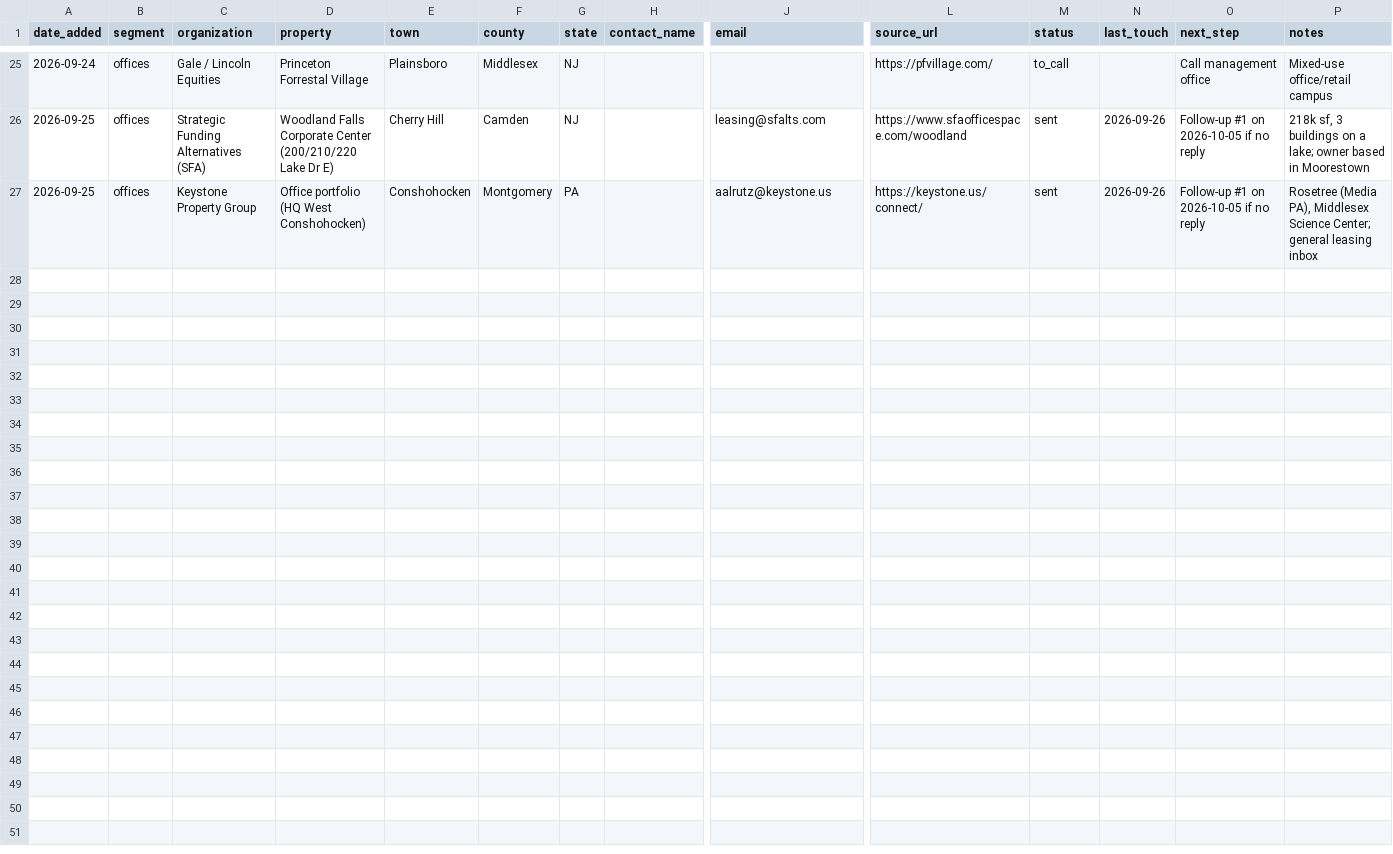
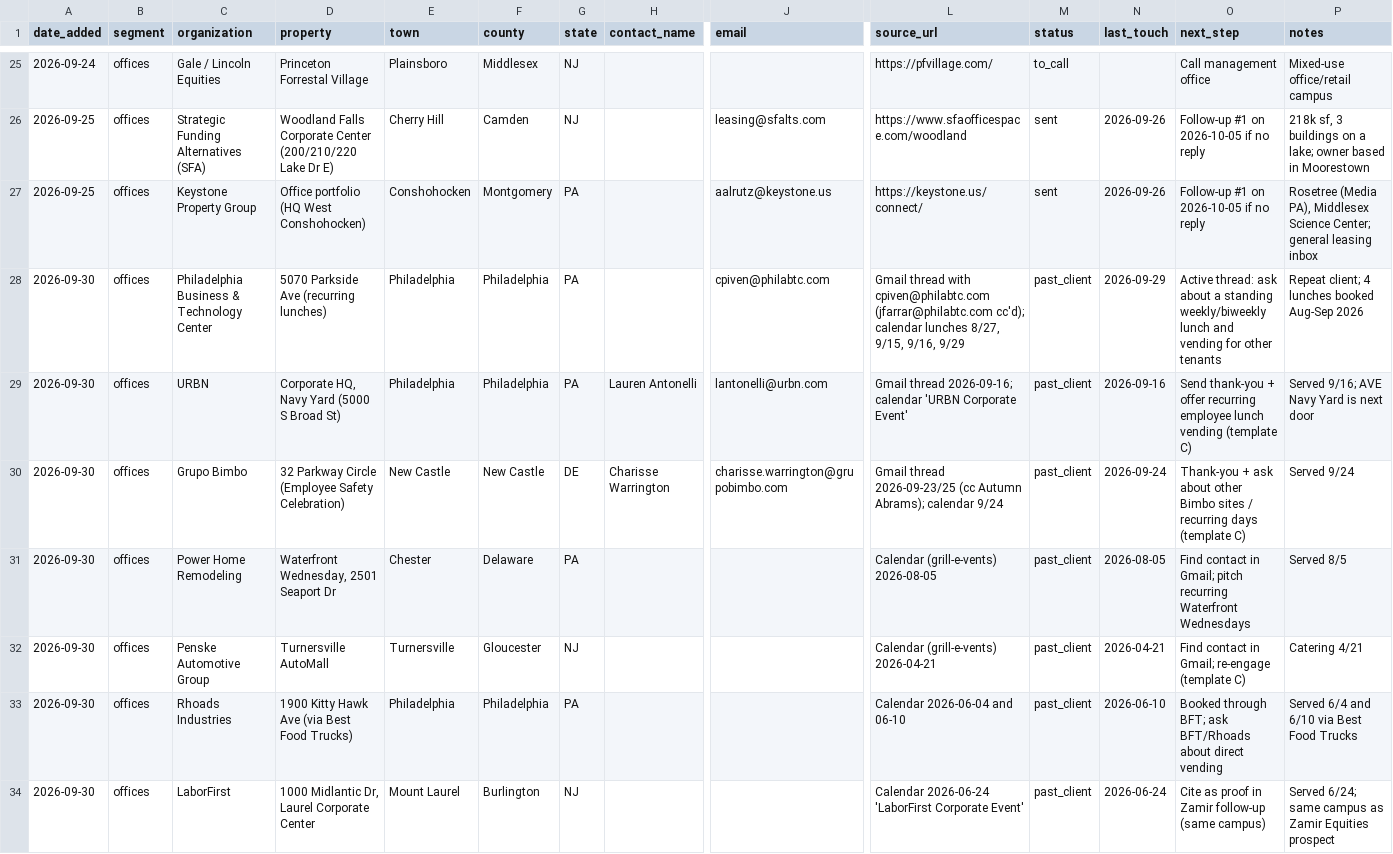
Before and after one commit to stevendevo/vending-outreach-automation, a CSV file: prospects.csv, drawn as a sheet; only a part is shown, gaps mark what is left out; rows hold the shown columns only; the diff covers the shown part only; the diff names each change by its address in the sheet, - before the commit and + after, or states it on an @@ line.

```diff
--- a/prospects.csv
+++ b/prospects.csv
+row 28: 2026-09-30 | offices | Philadelphia Business & Technology Center | 5070 Parkside Ave (recurring lunches) | Philadelphia | Philadelphia | PA |  | cpiven@philabtc.com | Gmail thread with cpiven@philabtc.com (jfarrar@philabtc.com cc'd); calendar lunches 8/27, 9/15, 9/16, 9/29 | past_client | 2026-09-29 | Active thread: ask about a standing weekly/biweekly lunch and vending for other tenants | Repeat client; 4 lunches booked Aug-Sep 2026
+row 29: 2026-09-30 | offices | URBN | Corporate HQ, Navy Yard (5000 S Broad St) | Philadelphia | Philadelphia | PA | Lauren Antonelli | lantonelli@urbn.com | Gmail thread 2026-09-16; calendar 'URBN Corporate Event' | past_client | 2026-09-16 | Send thank-you + offer recurring employee lunch vending (template C) | Served 9/16; AVE Navy Yard is next door
+row 30: 2026-09-30 | offices | Grupo Bimbo | 32 Parkway Circle (Employee Safety Celebration) | New Castle | New Castle | DE | Charisse Warrington | charisse.warrington@grupobimbo.com | Gmail thread 2026-09-23/25 (cc Autumn Abrams); calendar 9/24 | past_client | 2026-09-24 | Thank-you + ask about other Bimbo sites / recurring days (template C) | Served 9/24
+row 31: 2026-09-30 | offices | Power Home Remodeling | Waterfront Wednesday, 2501 Seaport Dr | Chester | Delaware | PA |  |  | Calendar (grill-e-vents) 2026-08-05 | past_client | 2026-08-05 | Find contact in Gmail; pitch recurring Waterfront Wednesdays | Served 8/5
+row 32: 2026-09-30 | offices | Penske Automotive Group | Turnersville AutoMall | Turnersville | Gloucester | NJ |  |  | Calendar (grill-e-vents) 2026-04-21 | past_client | 2026-04-21 | Find contact in Gmail; re-engage (template C) | Catering 4/21
+row 33: 2026-09-30 | offices | Rhoads Industries | 1900 Kitty Hawk Ave (via Best Food Trucks) | Philadelphia | Philadelphia | PA |  |  | Calendar 2026-06-04 and 06-10 | past_client | 2026-06-10 | Booked through BFT; ask BFT/Rhoads about direct vending | Served 6/4 and 6/10 via Best Food Trucks
+row 34: 2026-09-30 | offices | LaborFirst | 1000 Midlantic Dr, Laurel Corporate Center | Mount Laurel | Burlington | NJ |  |  | Calendar 2026-06-24 'LaborFirst Corporate Event' | past_client | 2026-06-24 | Cite as proof in Zamir follow-up (same campus) | Served 6/24; same campus as Zamir Equities prospect
```
Also changed, not shown: 6 added rows elsewhere in this file, 3 other files.
